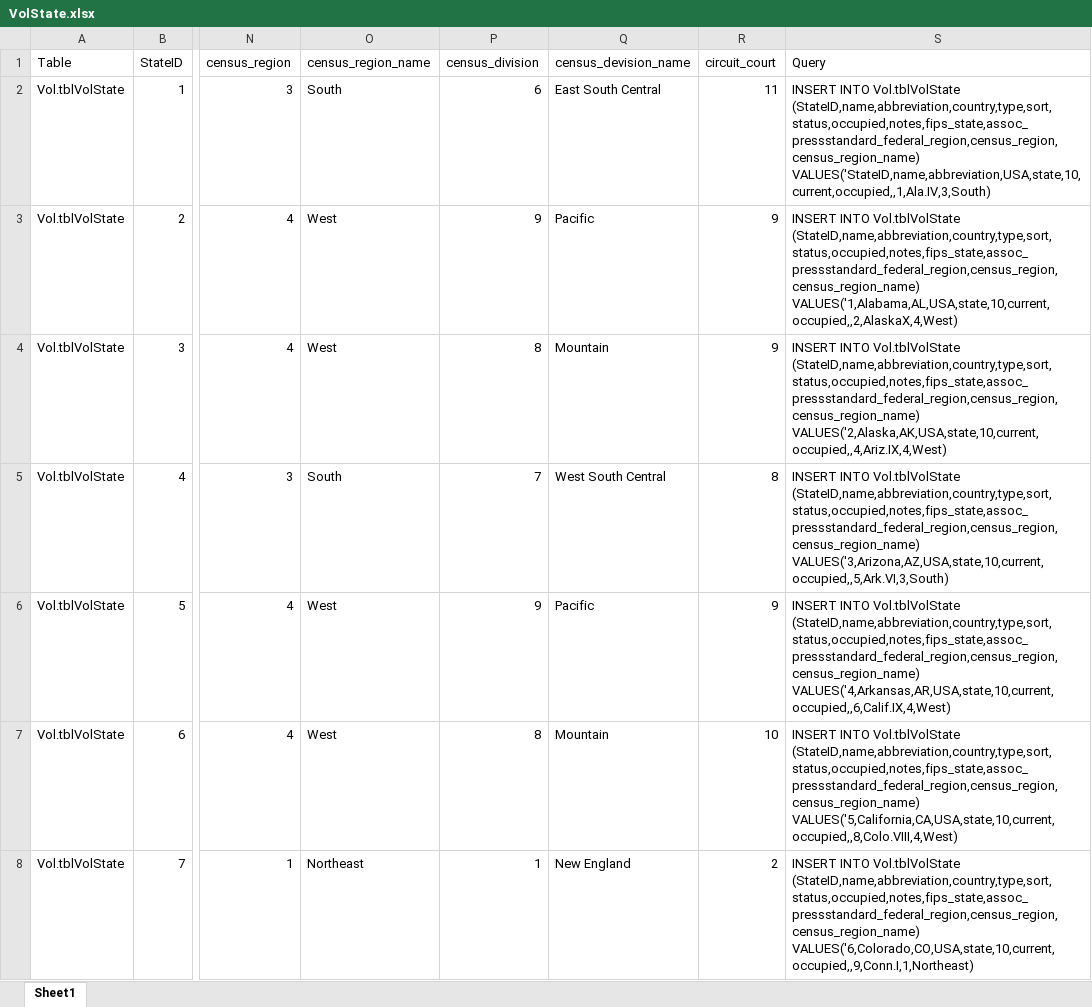
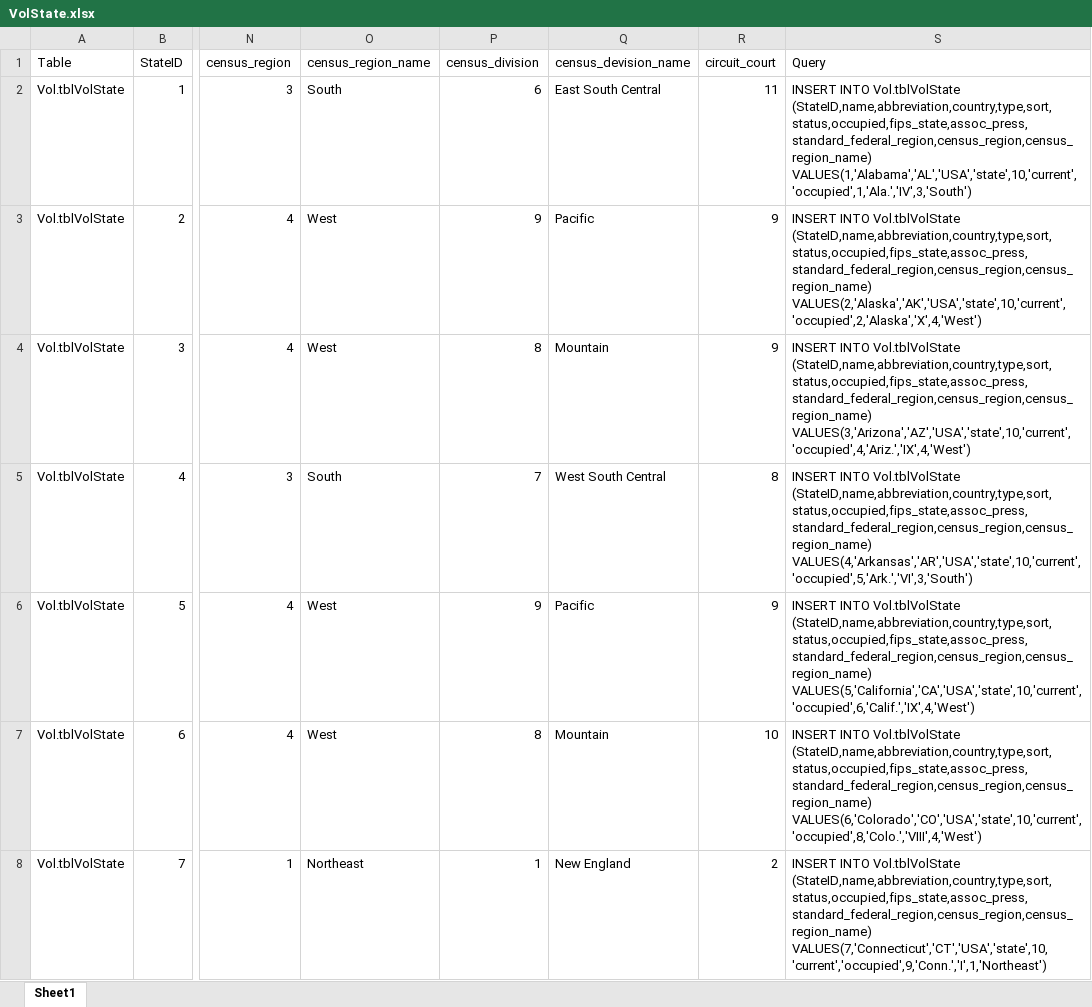
Before and after one commit to CISC181/VolTeerNET, an Excel workbook: UT.Vol.BLL/HelperFiles/VolState.xlsx, sheet Sheet1, drawn as a sheet; only a part is shown, gaps mark what is left out; values as stored, in another font and other column widths than the file's, no borders; the diff covers the shown part only; the diff names each change by its address in the sheet, - before the commit and + after, or states it on an @@ line.

```diff
--- a/UT.Vol.BLL/HelperFiles/VolState.xlsx (sheet Sheet1)
+++ b/UT.Vol.BLL/HelperFiles/VolState.xlsx (sheet Sheet1)
-S2 (Query): …INTO Vol.tblVolState (StateID,name,abbreviation,country,type,sort,status,occupied,notes,fips_state,assoc_pressstandard_federal_region,census_region,census_region_name) VALUES('StateID,name,abbreviation,USA,state,10,current,occupied,,1,Ala.IV,3,South)
+S2 (Query): …INTO Vol.tblVolState (StateID,name,abbreviation,country,type,sort,status,occupied,fips_state,assoc_press,standard_federal_region,census_region,census_region_name) VALUES(1,'Alabama','AL','USA','state',10,'current','occupied',1,'Ala.','IV',3,'South')
-S3 (Query): …INTO Vol.tblVolState (StateID,name,abbreviation,country,type,sort,status,occupied,notes,fips_state,assoc_pressstandard_federal_region,census_region,census_region_name) VALUES('1,Alabama,AL,USA,state,10,current,occupied,,2,AlaskaX,4,West)
+S3 (Query): …INTO Vol.tblVolState (StateID,name,abbreviation,country,type,sort,status,occupied,fips_state,assoc_press,standard_federal_region,census_region,census_region_name) VALUES(2,'Alaska','AK','USA','state',10,'current','occupied',2,'Alaska','X',4,'West')
-S4 (Query): …INTO Vol.tblVolState (StateID,name,abbreviation,country,type,sort,status,occupied,notes,fips_state,assoc_pressstandard_federal_region,census_region,census_region_name) VALUES('2,Alaska,AK,USA,state,10,current,occupied,,4,Ariz.IX,4,West)
+S4 (Query): …INTO Vol.tblVolState (StateID,name,abbreviation,country,type,sort,status,occupied,fips_state,assoc_press,standard_federal_region,census_region,census_region_name) VALUES(3,'Arizona','AZ','USA','state',10,'current','occupied',4,'Ariz.','IX',4,'West')
-S5 (Query): …INTO Vol.tblVolState (StateID,name,abbreviation,country,type,sort,status,occupied,notes,fips_state,assoc_pressstandard_federal_region,census_region,census_region_name) VALUES('3,Arizona,AZ,USA,state,10,current,occupied,,5,Ark.VI,3,South)
+S5 (Query): …INTO Vol.tblVolState (StateID,name,abbreviation,country,type,sort,status,occupied,fips_state,assoc_press,standard_federal_region,census_region,census_region_name) VALUES(4,'Arkansas','AR','USA','state',10,'current','occupied',5,'Ark.','VI',3,'South')
-S6 (Query): …INTO Vol.tblVolState (StateID,name,abbreviation,country,type,sort,status,occupied,notes,fips_state,assoc_pressstandard_federal_region,census_region,census_region_name) VALUES('4,Arkansas,AR,USA,state,10,current,occupied,,6,Calif.IX,4,West)
+S6 (Query): …INTO Vol.tblVolState (StateID,name,abbreviation,country,type,sort,status,occupied,fips_state,assoc_press,standard_federal_region,census_region,census_region_name) VALUES(5,'California','CA','USA','state',10,'current','occupied',6,'Calif.','IX',4,'West')
-S7 (Query): …INTO Vol.tblVolState (StateID,name,abbreviation,country,type,sort,status,occupied,notes,fips_state,assoc_pressstandard_federal_region,census_region,census_region_name) VALUES('5,California,CA,USA,state,10,current,occupied,,8,Colo.VIII,4,West)
+S7 (Query): …INTO Vol.tblVolState (StateID,name,abbreviation,country,type,sort,status,occupied,fips_state,assoc_press,standard_federal_region,census_region,census_region_name) VALUES(6,'Colorado','CO','USA','state',10,'current','occupied',8,'Colo.','VIII',4,'West')
-S8 (Query): …INTO Vol.tblVolState (StateID,name,abbreviation,country,type,sort,status,occupied,notes,fips_state,assoc_pressstandard_federal_region,census_region,census_region_name) VALUES('6,Colorado,CO,USA,state,10,current,occupied,,9,Conn.I,1,Northeast)
+S8 (Query): …INTO Vol.tblVolState (StateID,name,abbreviation,country,type,sort,status,occupied,fips_state,assoc_press,standard_federal_region,census_region,census_region_name) VALUES(7,'Connecticut','CT','USA','state',10,'current','occupied',9,'Conn.','I',1,'Northeast')
```
Also changed, not shown: 52 removed rows and 2 edited cells elsewhere in this sheet, UT.Vol.BLL/HelperFiles/Skill.xlsx, 3 other files.
